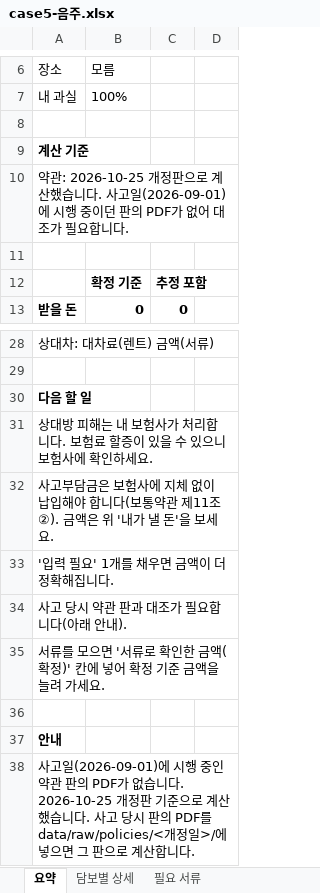
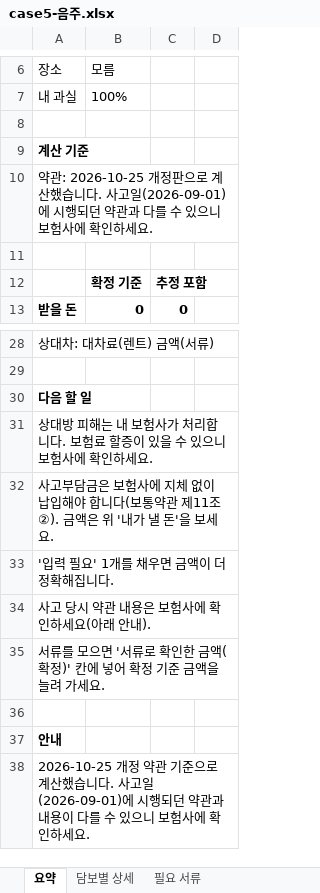
Before and after one commit to byunggis-maker/kikhan-auto-insurance, an Excel workbook: v6/docs/samples/case5-음주.xlsx, sheet 요약, drawn as a sheet; only a part is shown, gaps mark what is left out; values as stored, in another font and other column widths than the file's, no borders; the diff names each change by its address in the sheet, - before the commit and + after, or states it on an @@ line.

```diff
--- a/v6/docs/samples/case5-음주.xlsx (sheet 요약)
+++ b/v6/docs/samples/case5-음주.xlsx (sheet 요약)
-A10: …에 시행 중이던 판의 PDF가 없어 대조가 필요합니다.
+A10: …에 시행되던 약관과 다를 수 있으니 보험사에 확인하세요.
-A34: 사고 당시 약관 판과 대조가 필요합니다(아래 안내).
+A34: 사고 당시 약관 내용은 보험사에 확인하세요(아래 안내).
-A38: 사고일(2026-09-01)에 시행 중인 약관 판의 PDF가 없습니다. 2026-10-25 개정판 기준으로 계산했습니다. 사고 당시 판의 PDF를 data/raw/policies/<개정일>/에 넣으면 그 판으로 계산합니다.
+A38: 2026-10-25 개정 약관 기준으로 계산했습니다. 사고일(2026-09-01)에 시행되던 약관과 내용이 다를 수 있으니 보험사에 확인하세요.
```
Also changed, not shown: v6/docs/samples/case1-9급-과실30.xlsx, v6/docs/samples/case2-가족동승자-과실40.xlsx, 26 other files.
